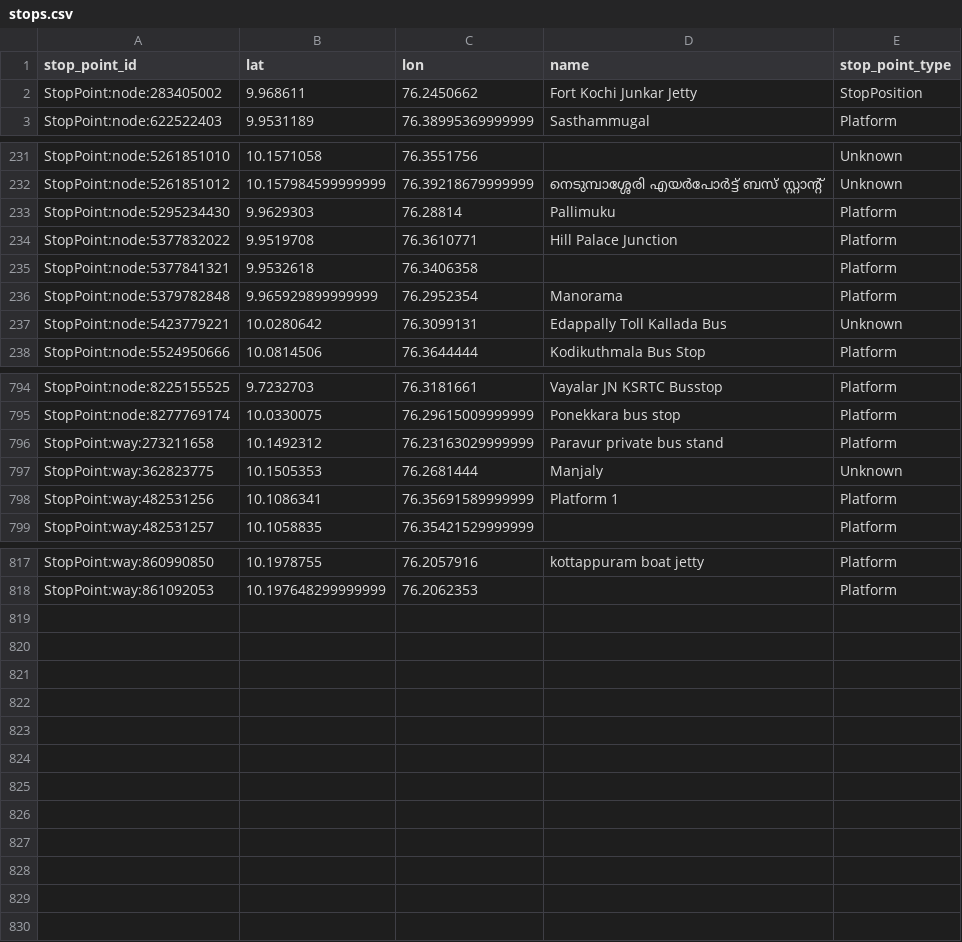
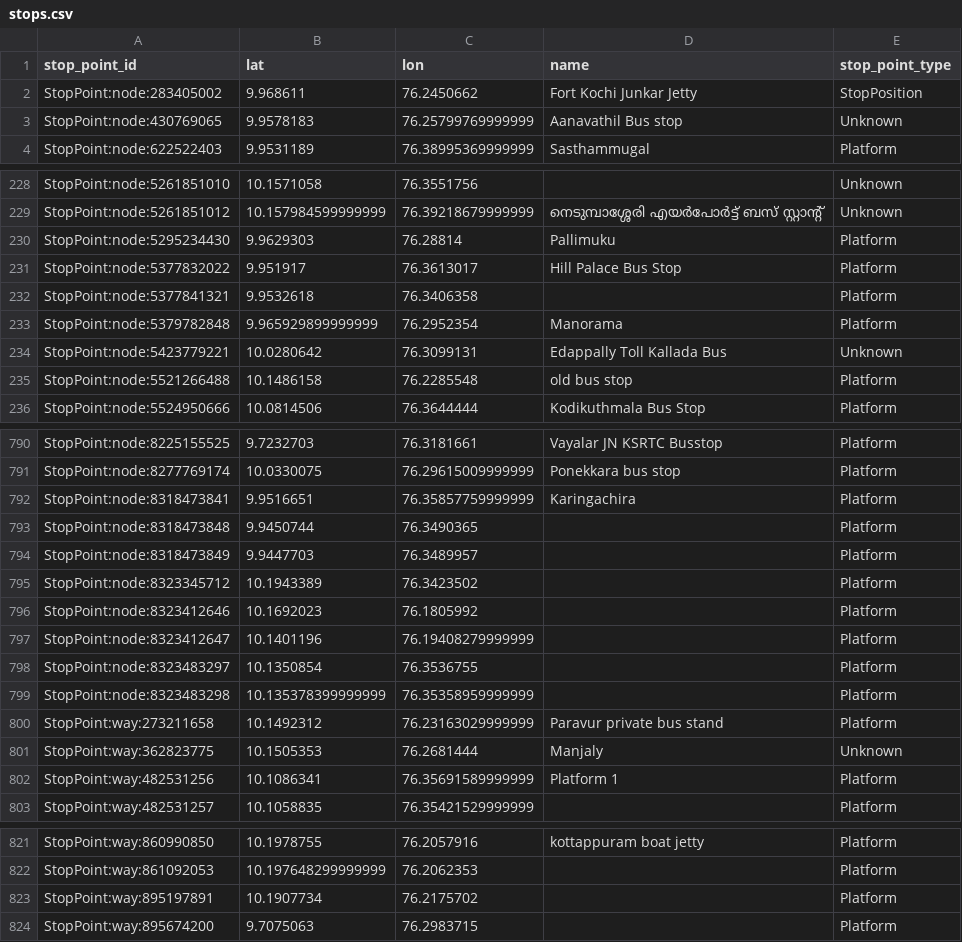
Before and after one commit to Jungle-Bus/KochiTransport_geom_ci, a CSV file: stops.csv, drawn as a sheet; only a part is shown, gaps mark what is left out; the diff covers the shown part only.

```diff
--- a/stops.csv
+++ b/stops.csv
@@ -2,2 +2,3 @@ stop_point_id,lat,lon,name,stop_point_type
 StopPoint:node:283405002,9.968611,76.2450662,Fort Kochi Junkar Jetty,StopPosition
+StopPoint:node:430769065,9.9578183,76.25799769999999,Aanavathil Bus stop,Unknown
 StopPoint:node:622522403,9.9531189,76.38995369999999,Sasthammugal,Platform
@@ -233,3 +230,3 @@ StopPoint:node:5261851012,10.157984599999999,76.39218679999999,നെടുമ
 StopPoint:node:5295234430,9.9629303,76.28814,Pallimuku,Platform
-StopPoint:node:5377832022,9.9519708,76.3610771,Hill Palace Junction,Platform
+StopPoint:node:5377832022,9.951917,76.3613017,Hill Palace Bus Stop,Platform
 StopPoint:node:5377841321,9.9532618,76.3406358,,Platform
@@ -237,2 +234,3 @@ StopPoint:node:5379782848,9.965929899999999,76.2952354,Manorama,Platform
 StopPoint:node:5423779221,10.0280642,76.3099131,Edappally Toll Kallada Bus,Unknown
+StopPoint:node:5521266488,10.1486158,76.2285548,old bus stop,Platform
 StopPoint:node:5524950666,10.0814506,76.3644444,Kodikuthmala Bus Stop,Platform
@@ -795,2 +791,10 @@ StopPoint:node:8225155525,9.7232703,76.3181661,Vayalar JN KSRTC Busstop,Platform
 StopPoint:node:8277769174,10.0330075,76.29615009999999,Ponekkara bus stop,Platform
+StopPoint:node:8318473841,9.9516651,76.35857759999999,Karingachira,Platform
+StopPoint:node:8318473848,9.9450744,76.3490365,,Platform
+StopPoint:node:8318473849,9.9447703,76.3489957,,Platform
+StopPoint:node:8323345712,10.1943389,76.3423502,,Platform
+StopPoint:node:8323412646,10.1692023,76.1805992,,Platform
+StopPoint:node:8323412647,10.1401196,76.19408279999999,,Platform
+StopPoint:node:8323483297,10.1350854,76.3536755,,Platform
+StopPoint:node:8323483298,10.135378399999999,76.35358959999999,,Platform
 StopPoint:way:273211658,10.1492312,76.23163029999999,Paravur private bus stand,Platform
@@ -818 +822,3 @@ StopPoint:way:860990850,10.1978755,76.2057916,kottappuram boat jetty,Platform
 StopPoint:way:861092053,10.197648299999999,76.2062353,,Platform
+StopPoint:way:895197891,10.1907734,76.2175702,,Platform
+StopPoint:way:895674200,9.7075063,76.2983715,,Platform
```
Also changed, not shown: 1 added row, 7 removed rows and 18 edited cells elsewhere in this file, 2 other files.
